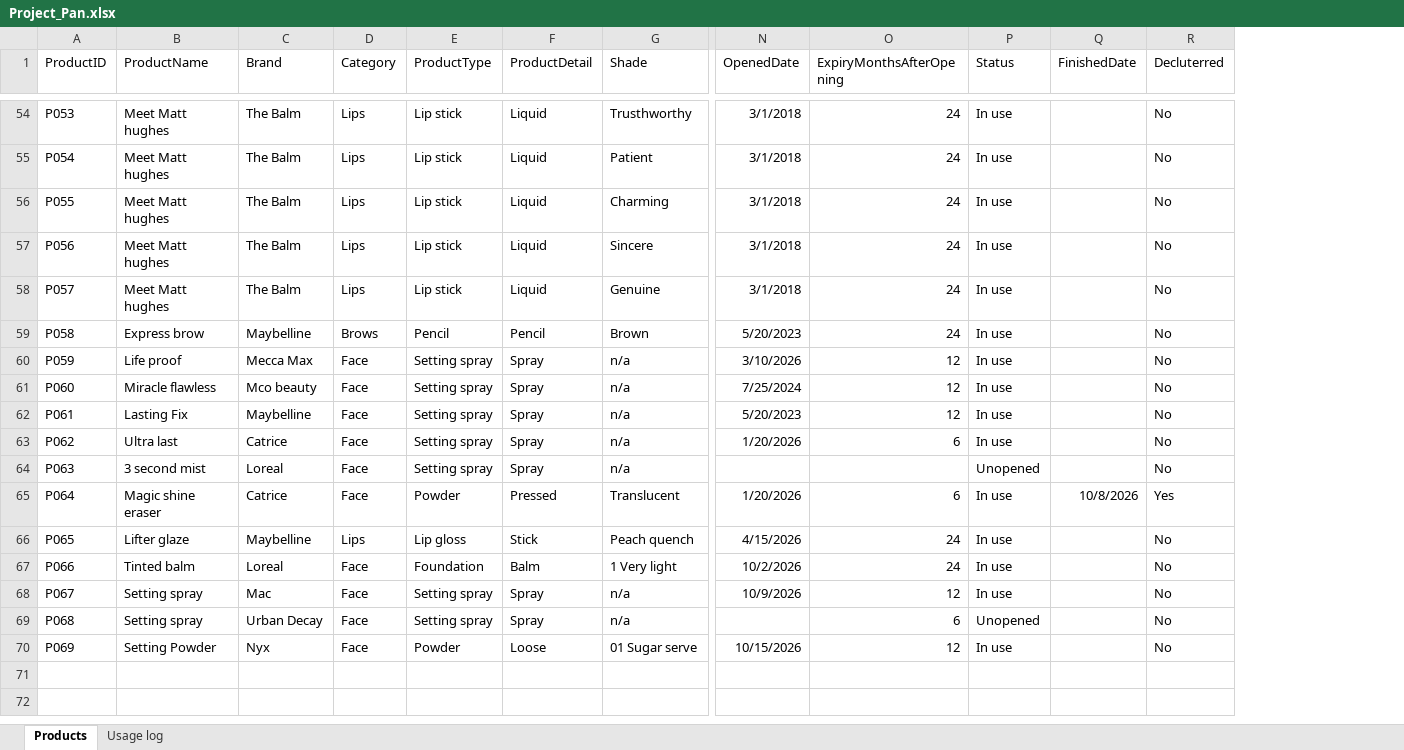
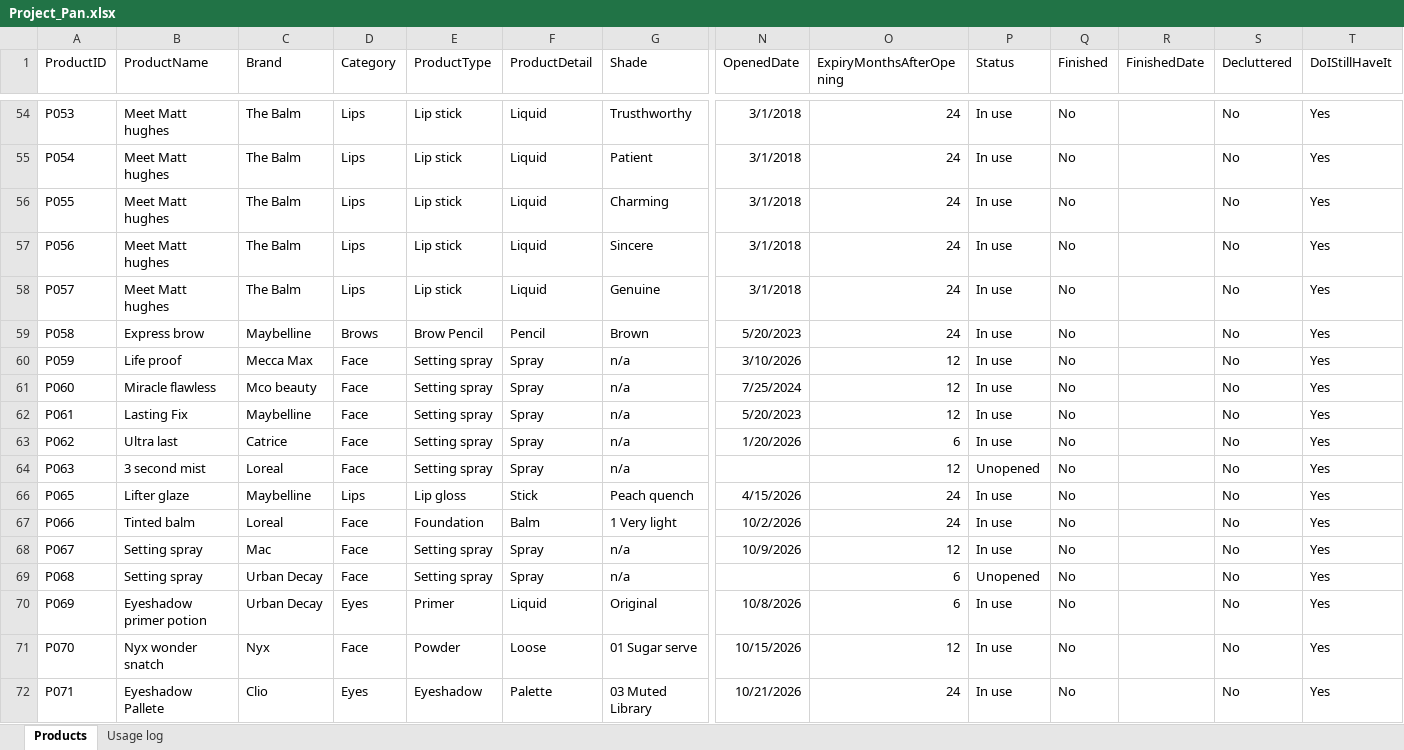
Before and after one commit to KarenGuerrero15/MakeupProjectPan, an Excel workbook: Data/Project_Pan.xlsx, sheet Products, drawn as a sheet; only a part is shown, gaps mark what is left out; values as stored, in another font and other column widths than the file's, no borders; conditional formats and table styles not drawn; removed rows and columns are numbered as before the commit, all else as after; rows hold the shown columns only; the diff covers the shown part only; the diff names each change by its address in the sheet, - before the commit and + after, or states it on an @@ line.

Commit message:
Data and dashboard updated
November 2026 update
Added new products
Updated usage metrics
Improved dashboard visuals

```diff
--- a/Data/Project_Pan.xlsx (sheet Products)
+++ b/Data/Project_Pan.xlsx (sheet Products)
+column Q (Finished), rows 54-69: all No; row 71: No
+column T (DoIStillHaveIt), rows 54-69: all Yes; row 71: Yes
-S1: Decluterred
+S1: Decluttered
-E59 (ProductType): Pencil
+E59 (ProductType): Brow Pencil
-O64 (ExpiryMonthsAfterOpening): (empty)
+O64 (ExpiryMonthsAfterOpening): 12
-row 65: P064 | Magic shine eraser | Catrice | Face | Powder | Pressed | Translucent | 1/20/2026 | 6 | In use | 10/8/2026 | Yes
+row 70: P069 | Eyeshadow primer potion | Urban Decay | Eyes | Primer | Liquid | Original | 10/8/2026 | 6 | In use | No |  | No | Yes
-A71 (ProductID): P069
+A71 (ProductID): P070
-B71 (ProductName): Setting Powder
+B71 (ProductName): Nyx wonder snatch
+row 72: P071 | Eyeshadow Pallete | Clio | Eyes | Eyeshadow | Palette | 03 Muted Library | 10/21/2026 | 24 | In use | No |  | No | Yes
```
Also changed, not shown: 27 added rows, 3 removed rows and 17 edited cells elsewhere in this sheet, sheet Usage log, formulas that keep their value, hidden cells, 1 other file.
